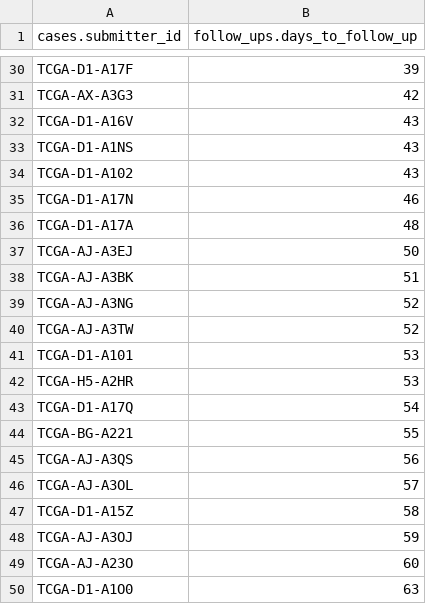
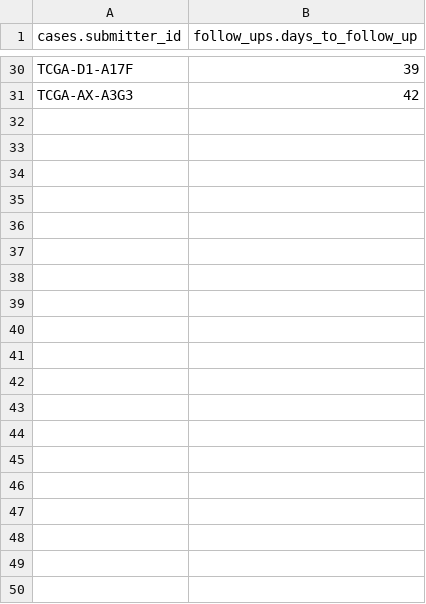
Before and after one commit to anbai01/BOMIFA, a CSV file: test_data/surv_time.csv, drawn as a sheet; only a part is shown, gaps mark what is left out; the diff covers the shown part only; the diff names each change by its address in the sheet, - before the commit and + after, or states it on an @@ line.

```diff
--- a/test_data/surv_time.csv
+++ b/test_data/surv_time.csv
-row 32: TCGA-D1-A16V | 43
-row 33: TCGA-D1-A1NS | 43
-row 34: TCGA-D1-A102 | 43
-row 35: TCGA-D1-A17N | 46
-row 36: TCGA-D1-A17A | 48
-row 37: TCGA-AJ-A3EJ | 50
-row 38: TCGA-AJ-A3BK | 51
-row 39: TCGA-AJ-A3NG | 52
-row 40: TCGA-AJ-A3TW | 52
-row 41: TCGA-D1-A101 | 53
-row 42: TCGA-H5-A2HR | 53
-row 43: TCGA-D1-A17Q | 54
-row 44: TCGA-BG-A221 | 55
-row 45: TCGA-AJ-A3QS | 56
-row 46: TCGA-AJ-A3OL | 57
-row 47: TCGA-D1-A15Z | 58
-row 48: TCGA-AJ-A3OJ | 59
-row 49: TCGA-AJ-A23O | 60
-row 50: TCGA-D1-A1O0 | 63
```
Also changed, not shown: 50 removed rows elsewhere in this file, test_data/fold1_train_labels.csv, test_data/label.csv, 1 other file.
